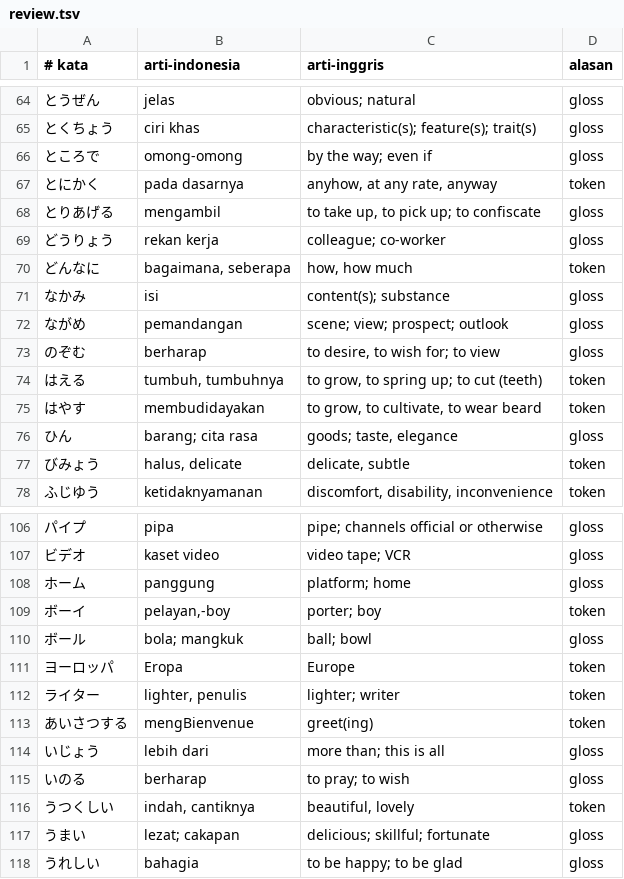
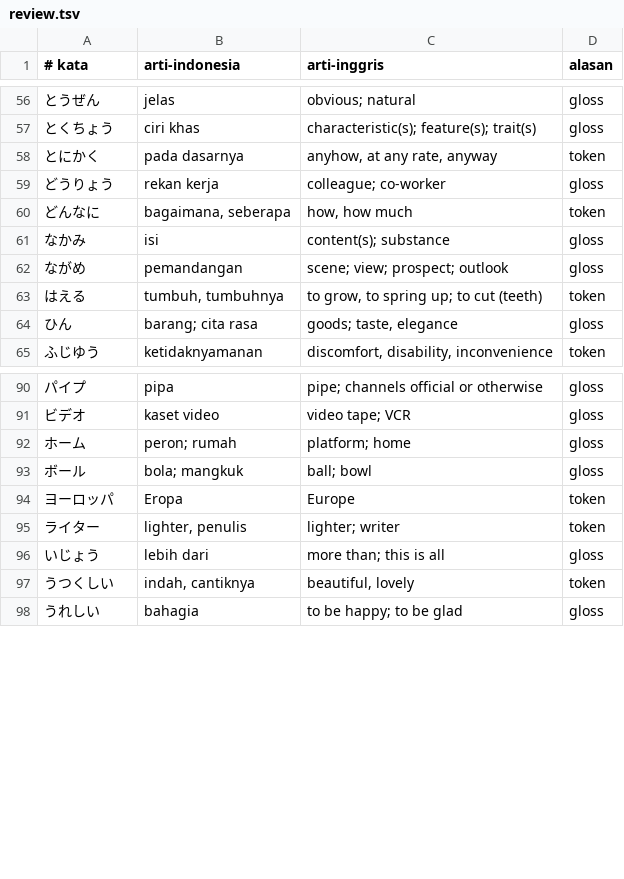
Before and after one commit to qobilbaroq/hirakana, a TSV file: tool/translations/review.tsv, drawn as a sheet; only a part is shown, gaps mark what is left out; the diff covers the shown part only.

Commit message:
Audit arti Indonesia batch 2: 15 makna kedua yang tertinggal
Dari 177 baris yang ditandai 'gloss' (arti Inggris punya >=2 makna dipisah
';' tapi arti Indonesia cuma satu butir), 15 di antaranya memang kehilangan
makna kedua yang berbeda. Sisanya adalah daftar sinonim yang memang wajar
diringkas jadi satu kata Indonesia ('berpakaian;= bergaya'; 'big, large,
great' -> 'besar'), jadi dibiarkan.

Contoh yang diperbaiki:
- じょう 'jilid pertama' -> +mutu tinggi (first volume; superior quality)
- うまい 'lezat; cakapan' -> +beruntung (delicious; skillful; fortunate)
- ダイヤ 'jadwal kereta' -> +berlian ((railway) schedule; diamond)
- ホーム 'panggung' -> 'peron; rumah' (platform; home)
- しつれい 'tidak sopan; maaf' -> 'tidak sopan'. 失礼 = tidak sopan;
  'maaf'(one = 謝) tidak cocok.
- るす 'tidak ada di rumah' -> 'ketidakhadiran, tidak di rumah'
- ところで 'omong-omong' -> +namun (by the way; even if)

Dibiarkan setelah diperiksa:
- いつか 'lima hari' benar: kanjinya 五日, bukan いつか 'someday'.
- ジュース 'jus' benar; gloss ketiga 'deuce' (40-40 tenis) terlalu niche.
- ひらく 'membuka' benar; gloss kedua 'to hold (an event)' sangat spesifik.

flutter analyze: 0 error, 0 warning. flutter test: 117 lulus.

```diff
--- a/tool/translations/review.tsv
+++ b/tool/translations/review.tsv
@@ -65,5 +57,3 @@
 とくちょう	ciri khas	characteristic(s); feature(s); trait(s)	gloss
-ところで	omong-omong	by the way; even if	gloss
 とにかく	pada dasarnya	anyhow, at any rate, anyway	token
-とりあげる	mengambil	to take up, to pick up; to confiscate	gloss
 どうりょう	rekan kerja	colleague; co-worker	gloss
@@ -72,7 +62,4 @@
 ながめ	pemandangan	scene; view; prospect; outlook	gloss
-のぞむ	berharap	to desire, to wish for; to view	gloss
 はえる	tumbuh, tumbuhnya	to grow, to spring up; to cut (teeth)	token
-はやす	membudidayakan	to grow, to cultivate, to wear beard	token
 ひん	barang; cita rasa	goods; taste, elegance	gloss
-びみょう	halus, delicate	delicate, subtle	token
 ふじゆう	ketidaknyamanan	discomfort, disability, inconvenience	token
@@ -107,4 +91,3 @@
 ビデオ	kaset video	video tape; VCR	gloss
-ホーム	panggung	platform; home	gloss
-ボーイ	pelayan,-boy	porter; boy	token
+ホーム	peron; rumah	platform; home	gloss
 ボール	bola; mangkuk	ball; bowl	gloss
@@ -112,7 +95,4 @@
 ライター	lighter, penulis	lighter; writer	token
-あいさつする	mengBienvenue	greet(ing)	token
 いじょう	lebih dari	more than; this is all	gloss
-いのる	berharap	to pray; to wish	gloss
 うつくしい	indah, cantiknya	beautiful, lovely	token
-うまい	lezat; cakapan	delicious; skillful; fortunate	gloss
 うれしい	bahagia	to be happy; to be glad	gloss
```
Also changed, not shown: 16 removed rows and 9 edited cells elsewhere in this file, assets/data/words.tsv, tool/translations/manual_fixes.tsv.
